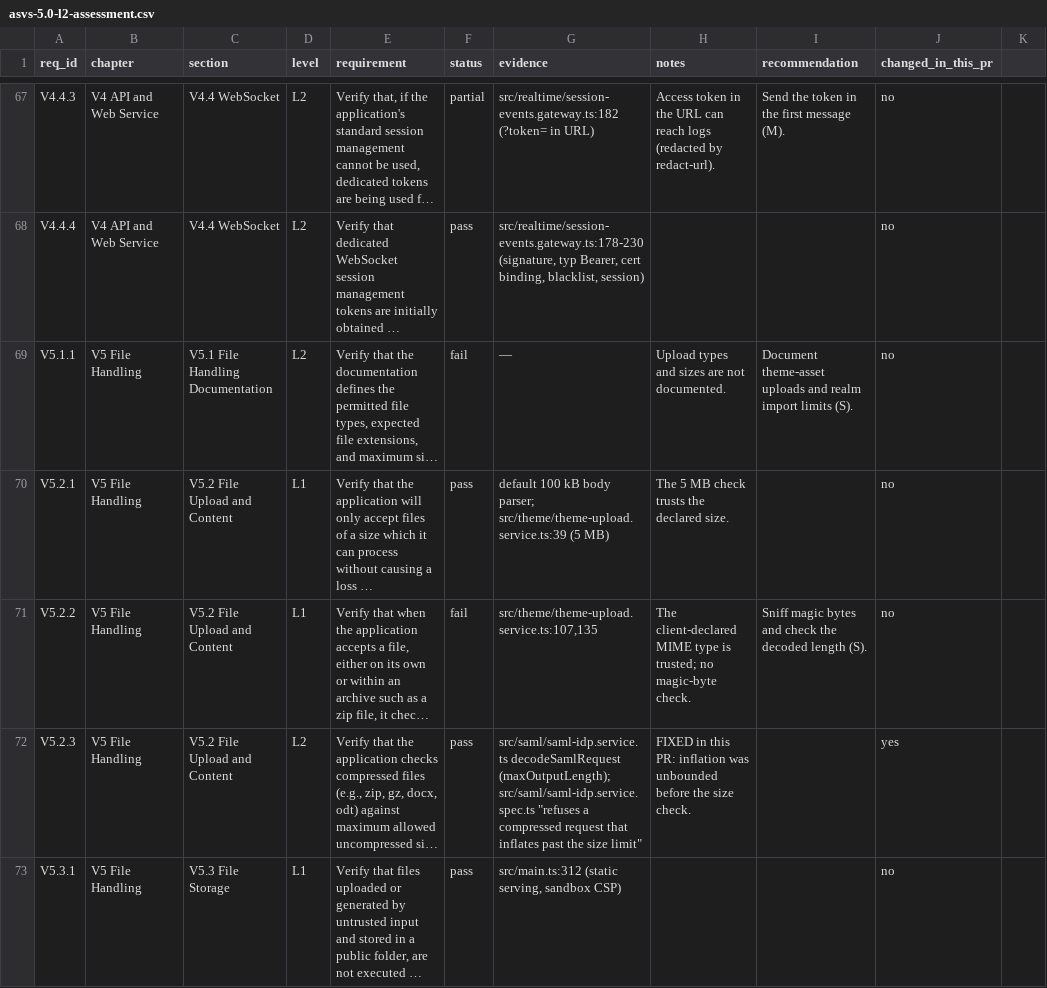
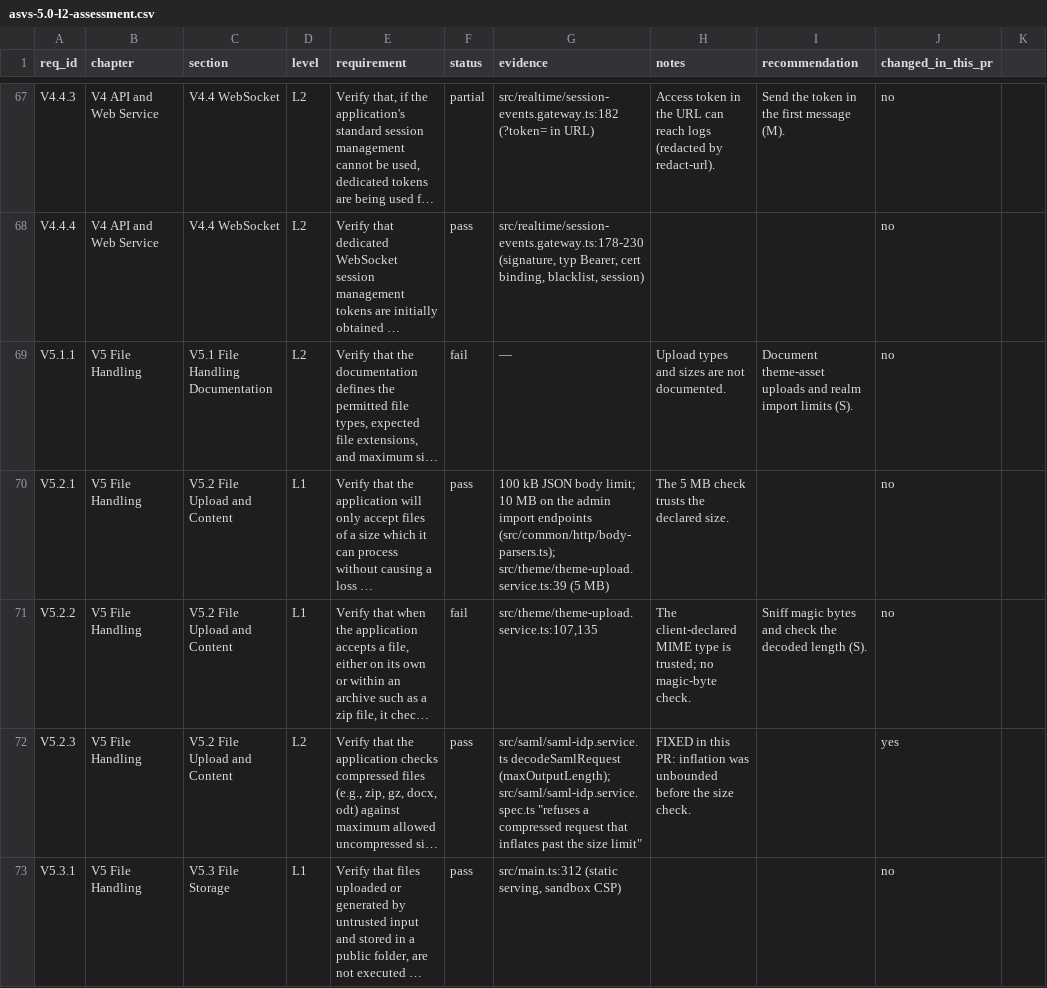
Before and after one commit to idenplane/idenplane, a CSV file: docs/static/security/asvs-5.0-l2-assessment.csv, drawn as a sheet; only a part is shown, gaps mark what is left out; long unchanged cells end in …; the diff names each change by its address in the sheet, - before the commit and + after, or states it on an @@ line.

```diff
--- a/docs/static/security/asvs-5.0-l2-assessment.csv
+++ b/docs/static/security/asvs-5.0-l2-assessment.csv
-G70 (evidence): default 100 kB body parser; src/theme/theme-upload.service.ts:39 (5…
+G70 (evidence): 100 kB JSON body limit; 10 MB on the admin import endpoints (src/common/http/body-parsers.ts); src/theme/theme-upload.service.ts:39 (5…
```
Also changed, not shown: 2 other files.
